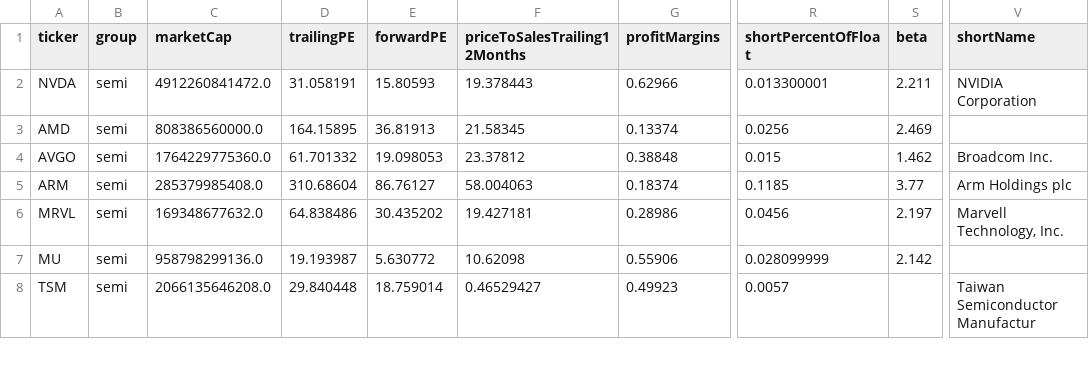
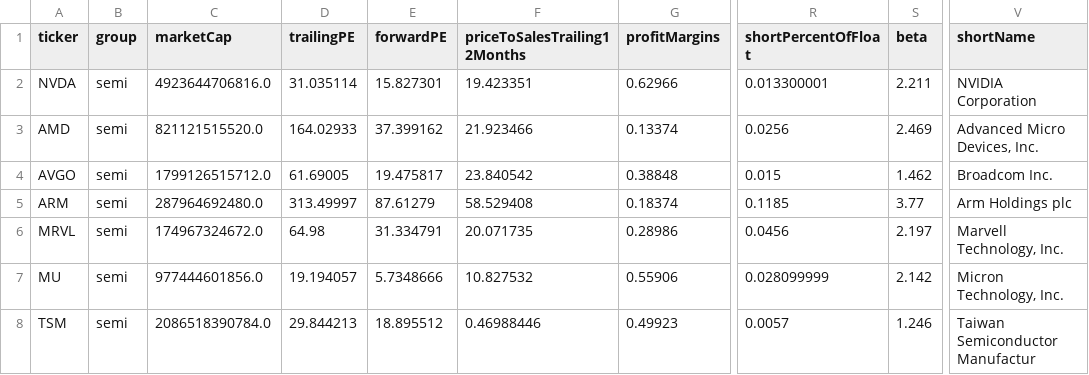
Before and after one commit to huczchen-max/vbt-data, a CSV file: data/fundamentals.csv, drawn as a sheet; only a part is shown, gaps mark what is left out; the diff covers the shown part only; the diff names each change by its address in the sheet, - before the commit and + after, or states it on an @@ line.

```diff
--- a/data/fundamentals.csv
+++ b/data/fundamentals.csv
-C2 (marketCap): 4912260841472.0
+C2 (marketCap): 4923644706816.0
-D2 (trailingPE): 31.058191
+D2 (trailingPE): 31.035114
-E2 (forwardPE): 15.80593
+E2 (forwardPE): 15.827301
-F2 (priceToSalesTrailing12Months): 19.378443
+F2 (priceToSalesTrailing12Months): 19.423351
-C3 (marketCap): 808386560000.0
+C3 (marketCap): 821121515520.0
-D3 (trailingPE): 164.15895
+D3 (trailingPE): 164.02933
-E3 (forwardPE): 36.81913
+E3 (forwardPE): 37.399162
-F3 (priceToSalesTrailing12Months): 21.58345
+F3 (priceToSalesTrailing12Months): 21.923466
-V3 (shortName): (empty)
+V3 (shortName): Advanced Micro Devices, Inc.
-C4 (marketCap): 1764229775360.0
+C4 (marketCap): 1799126515712.0
-D4 (trailingPE): 61.701332
+D4 (trailingPE): 61.69005
-E4 (forwardPE): 19.098053
+E4 (forwardPE): 19.475817
-F4 (priceToSalesTrailing12Months): 23.37812
+F4 (priceToSalesTrailing12Months): 23.840542
-C5 (marketCap): 285379985408.0
+C5 (marketCap): 287964692480.0
-D5 (trailingPE): 310.68604
+D5 (trailingPE): 313.49997
-E5 (forwardPE): 86.76127
+E5 (forwardPE): 87.61279
-F5 (priceToSalesTrailing12Months): 58.004063
+F5 (priceToSalesTrailing12Months): 58.529408
-C6 (marketCap): 169348677632.0
+C6 (marketCap): 174967324672.0
-D6 (trailingPE): 64.838486
+D6 (trailingPE): 64.98
-E6 (forwardPE): 30.435202
+E6 (forwardPE): 31.334791
-F6 (priceToSalesTrailing12Months): 19.427181
+F6 (priceToSalesTrailing12Months): 20.071735
-C7 (marketCap): 958798299136.0
+C7 (marketCap): 977444601856.0
-D7 (trailingPE): 19.193987
+D7 (trailingPE): 19.194057
-E7 (forwardPE): 5.630772
+E7 (forwardPE): 5.7348666
-F7 (priceToSalesTrailing12Months): 10.62098
+F7 (priceToSalesTrailing12Months): 10.827532
-V7 (shortName): (empty)
+V7 (shortName): Micron Technology, Inc.
-C8 (marketCap): 2066135646208.0
+C8 (marketCap): 2086518390784.0
-D8 (trailingPE): 29.840448
+D8 (trailingPE): 29.844213
-E8 (forwardPE): 18.759014
+E8 (forwardPE): 18.895512
-F8 (priceToSalesTrailing12Months): 0.46529427
+F8 (priceToSalesTrailing12Months): 0.46988446
-S8 (beta): (empty)
+S8 (beta): 1.246
```
Also changed, not shown: 165 edited cells elsewhere in this file, 3 other files.
